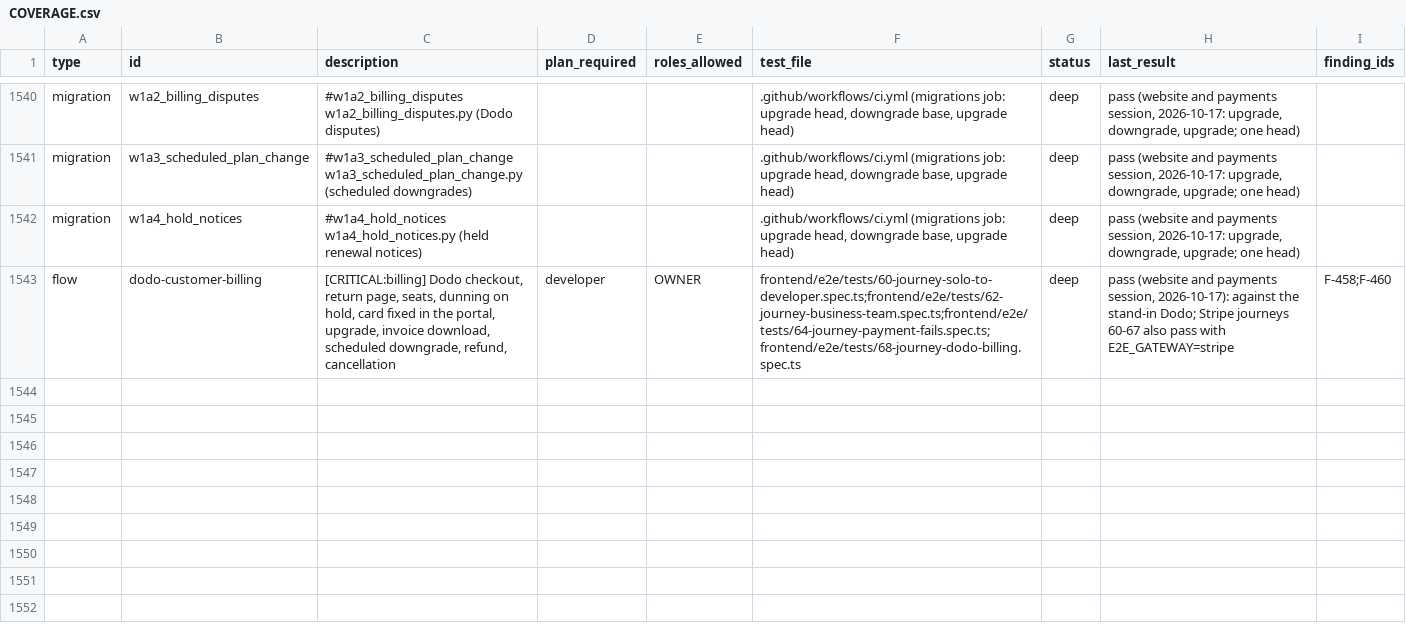
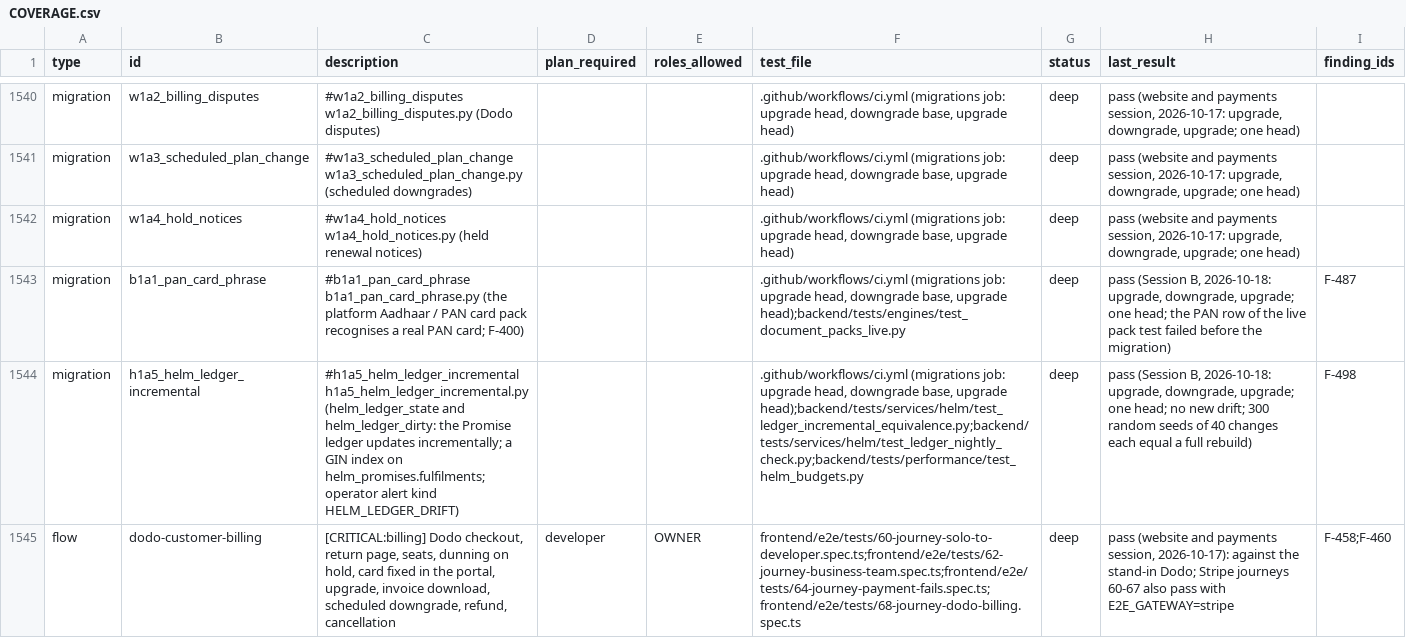
Before and after one commit to sabarishwarne2001/servabo, a CSV file: docs/hardening/COVERAGE.csv, drawn as a sheet; only a part is shown, gaps mark what is left out; the diff names each change by its address in the sheet, - before the commit and + after, or states it on an @@ line.

```diff
--- a/docs/hardening/COVERAGE.csv
+++ b/docs/hardening/COVERAGE.csv
+row 1543: migration | b1a1_pan_card_phrase | #b1a1_pan_card_phrase b1a1_pan_card_phrase.py (the platform Aadhaar / PAN card pack recognises a real PAN card; F-400) |  |  | .github/workflows/ci.yml (migrations job: upgrade head, downgrade base, upgrade head);backend/tests/engines/test_document_packs_live.py | deep | pass (Session B, 2026-10-18: upgrade, downgrade, upgrade; one head; the PAN row of the live pack test failed before the migration) | F-487
+row 1544: migration | h1a5_helm_ledger_incremental | #h1a5_helm_ledger_incremental h1a5_helm_ledger_incremental.py (helm_ledger_state and helm_ledger_dirty: the Promise ledger updates incrementally; a GIN index on helm_promises.fulfilments; operator alert kind HELM_LEDGER_DRIFT) |  |  | .github/workflows/ci.yml (migrations job: upgrade head, downgrade base, upgrade head);backend/tests/services/helm/test_ledger_incremental_equivalence.py;backend/tests/services/helm/test_ledger_nightly_check.py;backend/tests/performance/test_helm_budgets.py | deep | pass (Session B, 2026-10-18: upgrade, downgrade, upgrade; one head; no new drift; 300 random seeds of 40 changes each equal a full rebuild) | F-498
```
Also changed, not shown: 5 other files.
